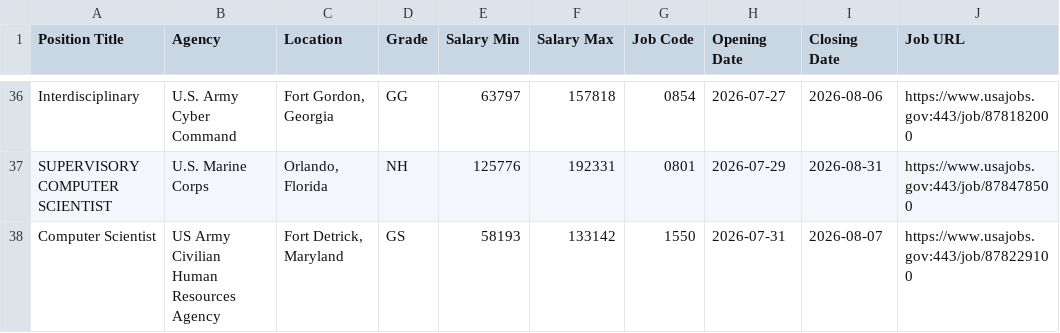
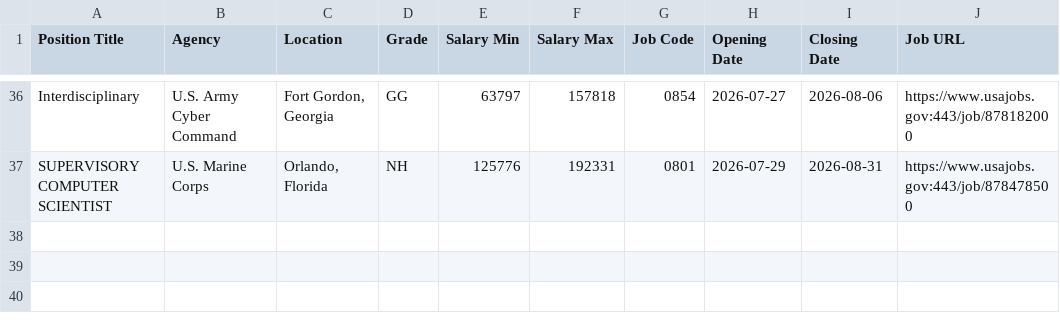
Before and after one commit to fartbagxp/fedjobs, a CSV file: data/raw/active_1550_jobs.csv, drawn as a sheet; only a part is shown, gaps mark what is left out; the diff names each change by its address in the sheet, - before the commit and + after, or states it on an @@ line.

```diff
--- a/data/raw/active_1550_jobs.csv
+++ b/data/raw/active_1550_jobs.csv
-row 38: Computer Scientist | US Army Civilian Human Resources Agency | Fort Detrick, Maryland | GS | 58193 | 133142 | 1550 | 2026-07-31 | 2026-08-07 | https://www.usajobs.gov:443/job/878229100
```
Also changed, not shown: data/raw/active_2210_jobs.csv, data/raw/active_HHS_jobs.csv, 3 other files.
